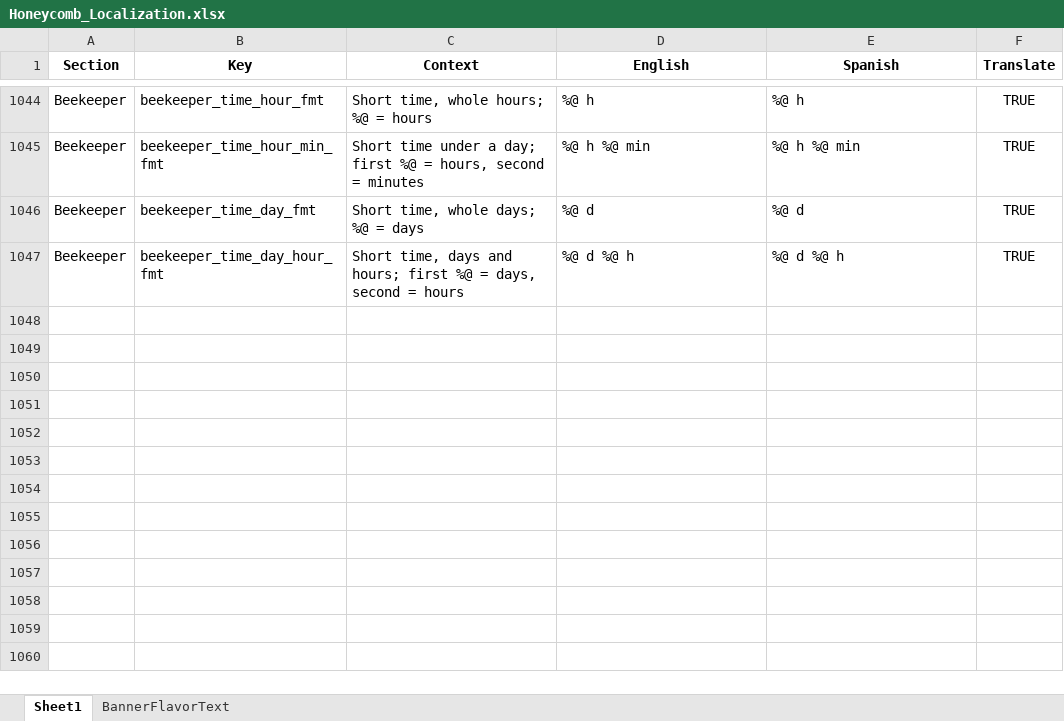
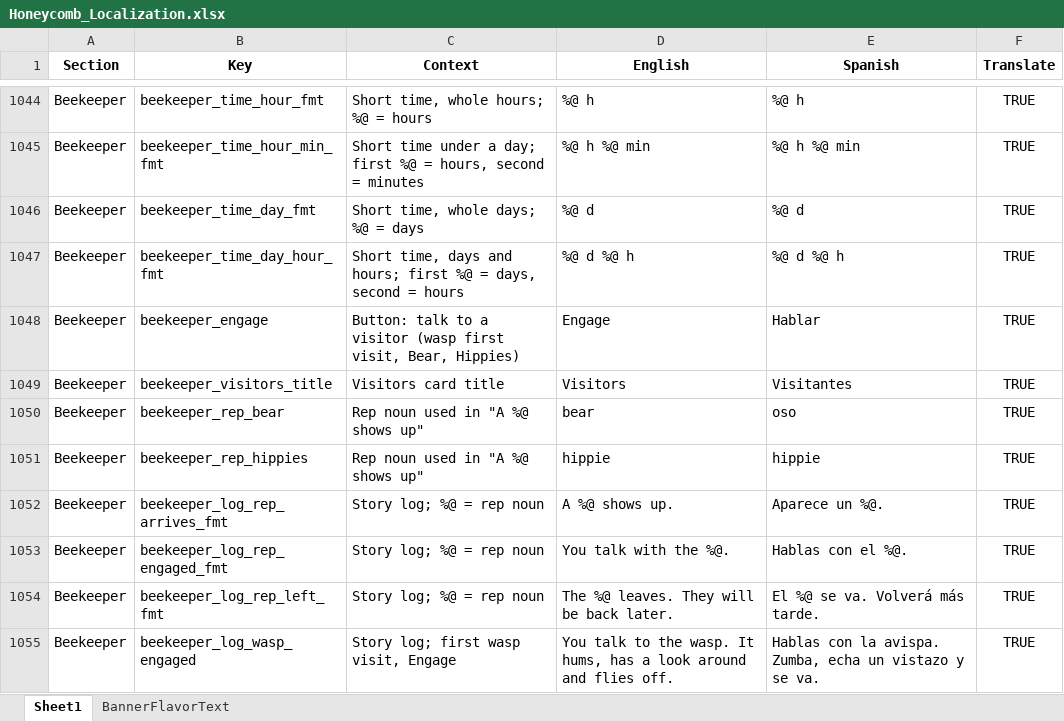
Before and after one commit to ohrealleah-lab/Honeycomb, an Excel workbook: tools/Honeycomb_Localization.xlsx, sheet Sheet1, drawn as a sheet; only a part is shown, gaps mark what is left out; values as stored, in another font and other column widths than the file's, no borders; the diff names each change by its address in the sheet, - before the commit and + after, or states it on an @@ line.

```diff
--- a/tools/Honeycomb_Localization.xlsx (sheet Sheet1)
+++ b/tools/Honeycomb_Localization.xlsx (sheet Sheet1)
+row 1048: Beekeeper | beekeeper_engage | Button: talk to a visitor (wasp first visit, Bear, Hippies) | Engage | Hablar | TRUE
+row 1049: Beekeeper | beekeeper_visitors_title | Visitors card title | Visitors | Visitantes | TRUE
+row 1050: Beekeeper | beekeeper_rep_bear | Rep noun used in "A %@ shows up" | bear | oso | TRUE
+row 1051: Beekeeper | beekeeper_rep_hippies | Rep noun used in "A %@ shows up" | hippie | hippie | TRUE
+row 1052: Beekeeper | beekeeper_log_rep_arrives_fmt | Story log; %@ = rep noun | A %@ shows up. | Aparece un %@. | TRUE
+row 1053: Beekeeper | beekeeper_log_rep_engaged_fmt | Story log; %@ = rep noun | You talk with the %@. | Hablas con el %@. | TRUE
+row 1054: Beekeeper | beekeeper_log_rep_left_fmt | Story log; %@ = rep noun | The %@ leaves. They will be back later. | El %@ se va. Volverá más tarde. | TRUE
+row 1055: Beekeeper | beekeeper_log_wasp_engaged | Story log; first wasp visit, Engage | You talk to the wasp. It hums, has a look around and flies off. | Hablas con la avispa. Zumba, echa un vistazo y se va. | TRUE
```
Also changed, not shown: 20 other files.
